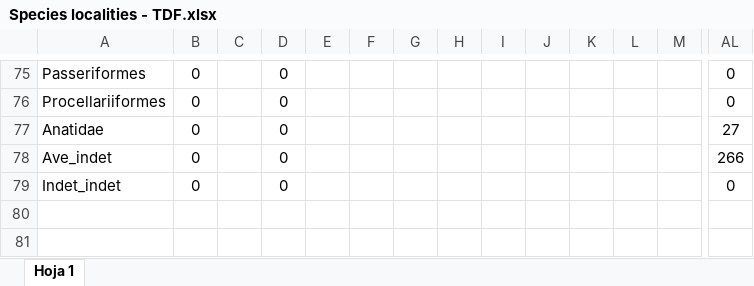
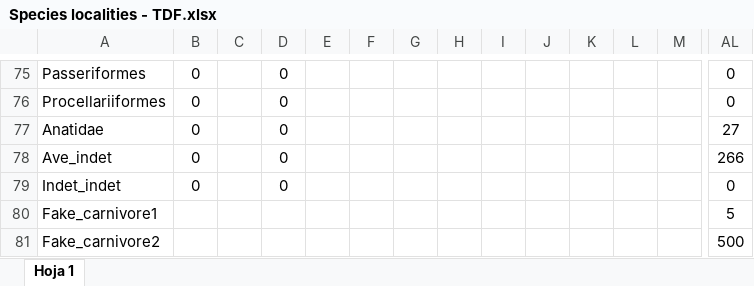
Before and after one commit to TomasMarina/ArqueoRedesTDF, an Excel workbook: Datos/Species localities - TDF.xlsx, sheet Hoja 1, drawn as a sheet; only a part is shown, gaps mark what is left out; values as stored, in another font and other column widths than the file's, no borders; charts and pictures not drawn; rows hold the shown columns only; the diff names each change by its address in the sheet, - before the commit and + after, or states it on an @@ line.

```diff
--- a/Datos/Species localities - TDF.xlsx (sheet Hoja 1)
+++ b/Datos/Species localities - TDF.xlsx (sheet Hoja 1)
+row 80: Fake_carnivore1 |  |  |  |  |  |  |  |  |  |  |  |  | 5
+row 81: Fake_carnivore2 |  |  |  |  |  |  |  |  |  |  |  |  | 500
```
Also changed, not shown: Datos/Species traits - TDF.xlsx, 1 other file.
